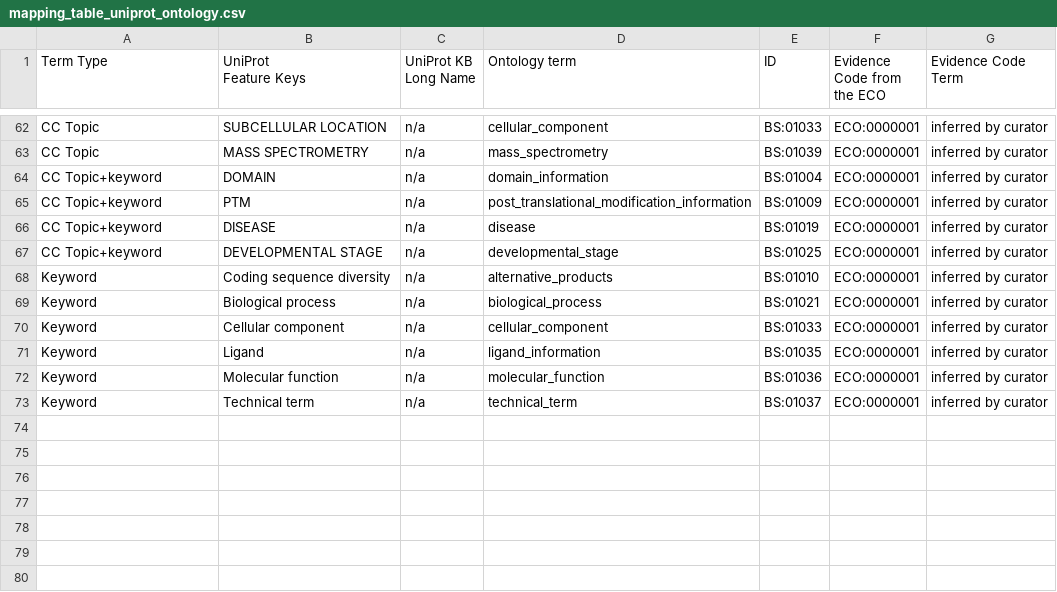
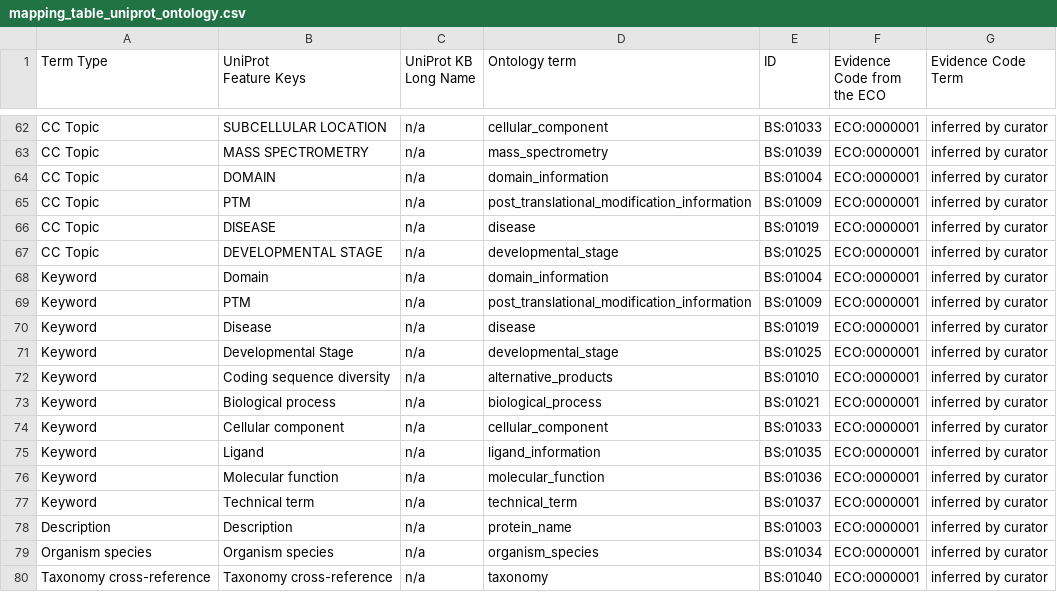
Before and after one commit to MICommunity/psidev, a CSV file: psi/mi/controlledVocab/biosapiens/mapping_table_uniprot_ontology.csv, drawn as a sheet; only a part is shown, gaps mark what is left out.

Commit message:
addition of non positional terms taxonomy, organism_species, protein_name to the mapping file

```diff
--- a/psi/mi/controlledVocab/biosapiens/mapping_table_uniprot_ontology.csv
+++ b/psi/mi/controlledVocab/biosapiens/mapping_table_uniprot_ontology.csv
@@ -66,6 +66,10 @@ CC Topic,SUBCELLULAR LOCATION ,n/a,cellular_component,BS:01033,ECO:0000001,infer
 CC Topic,MASS SPECTROMETRY ,n/a,mass_spectrometry,BS:01039,ECO:0000001,inferred by curator
-CC Topic+keyword,DOMAIN ,n/a,domain_information,BS:01004,ECO:0000001,inferred by curator
-CC Topic+keyword,PTM ,n/a,post_translational_modification_information,BS:01009,ECO:0000001,inferred by curator
-CC Topic+keyword,DISEASE ,n/a,disease,BS:01019,ECO:0000001,inferred by curator
-CC Topic+keyword,DEVELOPMENTAL STAGE ,n/a,developmental_stage,BS:01025,ECO:0000001,inferred by curator
+CC Topic,DOMAIN ,n/a,domain_information,BS:01004,ECO:0000001,inferred by curator
+CC Topic,PTM ,n/a,post_translational_modification_information,BS:01009,ECO:0000001,inferred by curator
+CC Topic,DISEASE ,n/a,disease,BS:01019,ECO:0000001,inferred by curator
+CC Topic,DEVELOPMENTAL STAGE ,n/a,developmental_stage,BS:01025,ECO:0000001,inferred by curator
+Keyword,Domain,n/a,domain_information,BS:01004,ECO:0000001,inferred by curator
+Keyword,PTM ,n/a,post_translational_modification_information,BS:01009,ECO:0000001,inferred by curator
+Keyword,Disease,n/a,disease,BS:01019,ECO:0000001,inferred by curator
+Keyword,Developmental Stage,n/a,developmental_stage,BS:01025,ECO:0000001,inferred by curator
 Keyword,Coding sequence diversity ,n/a,alternative_products,BS:01010,ECO:0000001,inferred by curator
@@ -76 +80,4 @@ Keyword,Molecular function ,n/a,molecular_function,BS:01036,ECO:0000001,inferred
 Keyword,Technical term,n/a,technical_term,BS:01037,ECO:0000001,inferred by curator
+Description,Description,n/a,protein_name,BS:01003,ECO:0000001,inferred by curator
+Organism species,Organism species,n/a,organism_species,BS:01034,ECO:0000001,inferred by curator
+Taxonomy cross-reference,Taxonomy cross-reference,n/a,taxonomy,BS:01040,ECO:0000001,inferred by curator
```
